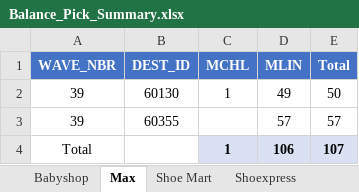
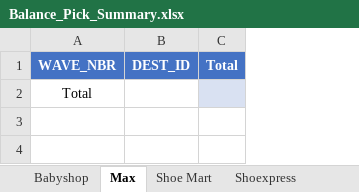
Before and after one commit to abs137/Balance-Pick, an Excel workbook: Balance_Pick_Summary.xlsx, sheet Max, drawn as a sheet; values as stored, in another font and other column widths than the file's, no borders; removed rows and columns are numbered as before the commit, all else as after; the diff names each change by its address in the sheet, - before the commit and + after, or states it on an @@ line.

```diff
--- a/Balance_Pick_Summary.xlsx (sheet Max)
+++ b/Balance_Pick_Summary.xlsx (sheet Max)
-column C (MCHL), row 4: 1
-column D (MLIN), row 4: 106
-row 2: 39 | 60130 | 1 | 49 | 50
-row 3: 39 | 60355 |  | 57 | 57
-C2 (Total): 107
+C2 (Total): (empty)
```
Also changed, not shown: sheet Splash, sheet Babyshop, sheet Shoe Mart, sheet Shoexpress.
